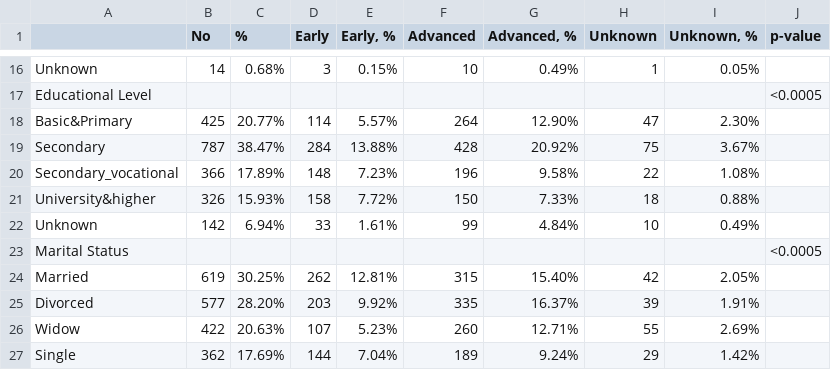
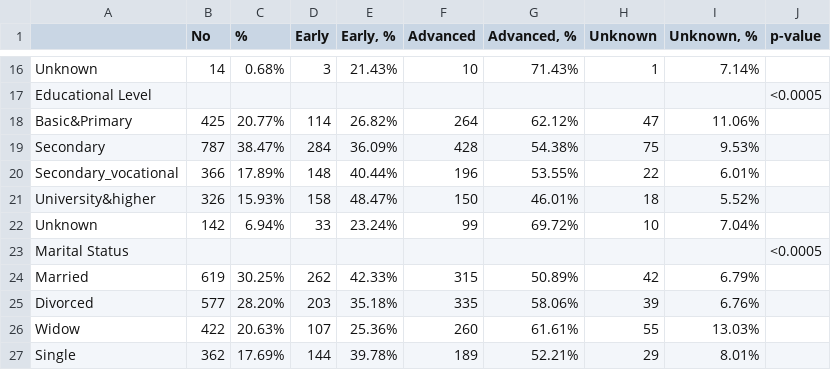
Before and after one commit to hateart/aleksandra_stats, a CSV file: table1.csv, drawn as a sheet; only a part is shown, gaps mark what is left out; the diff covers the shown part only; the diff names each change by its address in the sheet, - before the commit and + after, or states it on an @@ line.

```diff
--- a/table1.csv
+++ b/table1.csv
-E16 (Early, %): 0.15%
+E16 (Early, %): 21.43%
-G16 (Advanced, %): 0.49%
+G16 (Advanced, %): 71.43%
-I16 (Unknown, %): 0.05%
+I16 (Unknown, %): 7.14%
-E18 (Early, %): 5.57%
+E18 (Early, %): 26.82%
-G18 (Advanced, %): 12.90%
+G18 (Advanced, %): 62.12%
-I18 (Unknown, %): 2.30%
+I18 (Unknown, %): 11.06%
-E19 (Early, %): 13.88%
+E19 (Early, %): 36.09%
-G19 (Advanced, %): 20.92%
+G19 (Advanced, %): 54.38%
-I19 (Unknown, %): 3.67%
+I19 (Unknown, %): 9.53%
-E20 (Early, %): 7.23%
+E20 (Early, %): 40.44%
-G20 (Advanced, %): 9.58%
+G20 (Advanced, %): 53.55%
-I20 (Unknown, %): 1.08%
+I20 (Unknown, %): 6.01%
-E21 (Early, %): 7.72%
+E21 (Early, %): 48.47%
-G21 (Advanced, %): 7.33%
+G21 (Advanced, %): 46.01%
-I21 (Unknown, %): 0.88%
+I21 (Unknown, %): 5.52%
-E22 (Early, %): 1.61%
+E22 (Early, %): 23.24%
-G22 (Advanced, %): 4.84%
+G22 (Advanced, %): 69.72%
-I22 (Unknown, %): 0.49%
+I22 (Unknown, %): 7.04%
-E24 (Early, %): 12.81%
+E24 (Early, %): 42.33%
-G24 (Advanced, %): 15.40%
+G24 (Advanced, %): 50.89%
-I24 (Unknown, %): 2.05%
+I24 (Unknown, %): 6.79%
-E25 (Early, %): 9.92%
+E25 (Early, %): 35.18%
-G25 (Advanced, %): 16.37%
+G25 (Advanced, %): 58.06%
-I25 (Unknown, %): 1.91%
+I25 (Unknown, %): 6.76%
-E26 (Early, %): 5.23%
+E26 (Early, %): 25.36%
-G26 (Advanced, %): 12.71%
+G26 (Advanced, %): 61.61%
-I26 (Unknown, %): 2.69%
+I26 (Unknown, %): 13.03%
-E27 (Early, %): 7.04%
+E27 (Early, %): 39.78%
-G27 (Advanced, %): 9.24%
+G27 (Advanced, %): 52.21%
-I27 (Unknown, %): 1.42%
+I27 (Unknown, %): 8.01%
```
Also changed, not shown: 57 edited cells elsewhere in this file, 1 other file.
